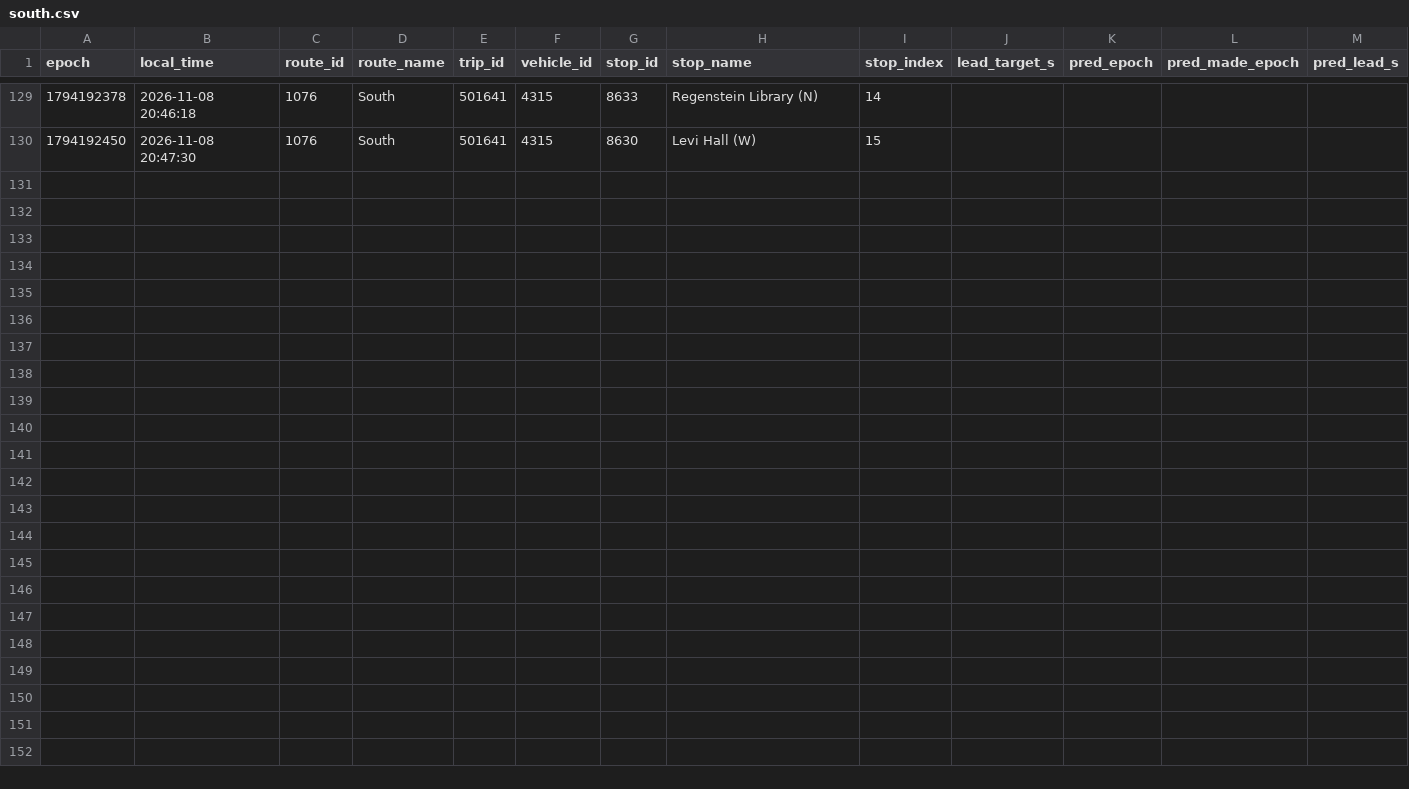
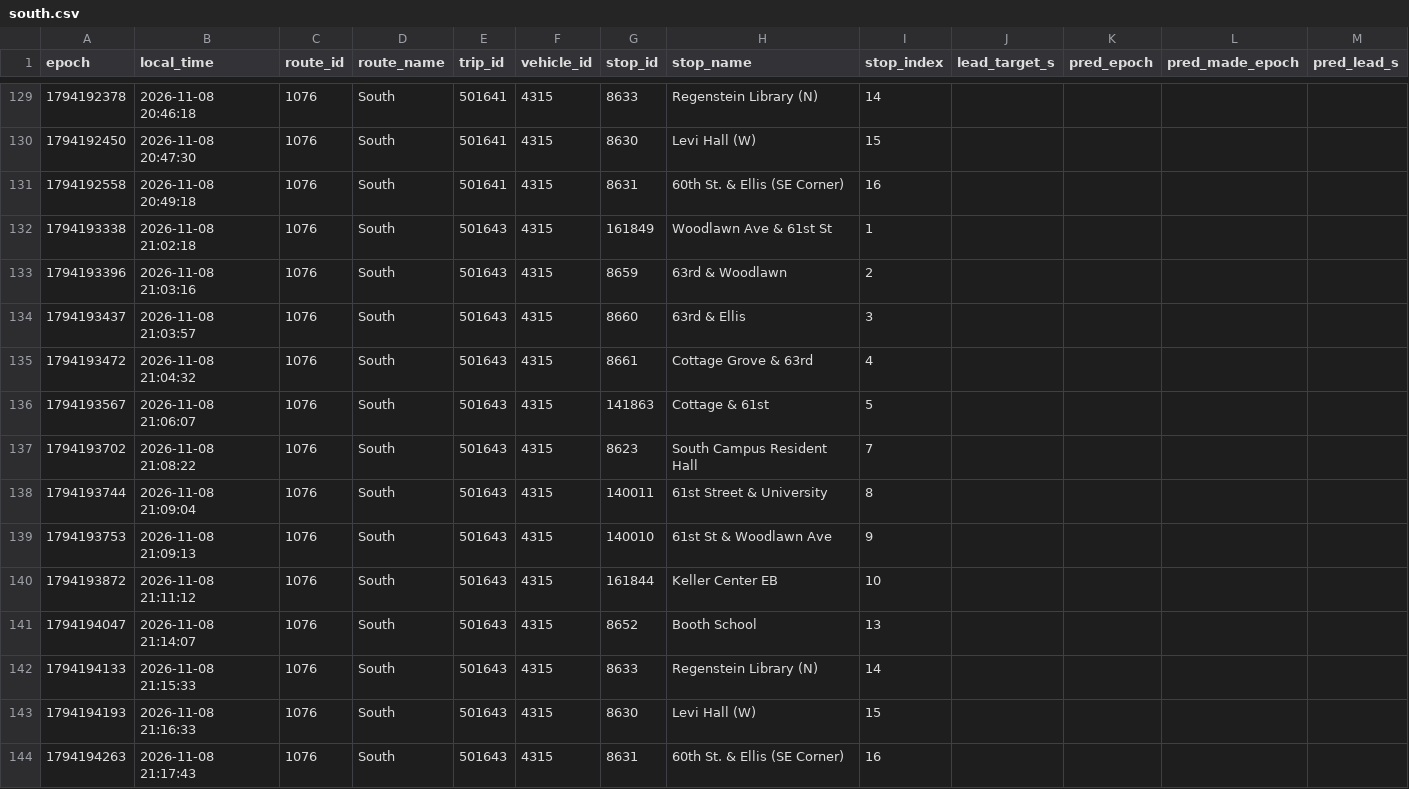
Before and after one commit to blobberus/straight-bussing-data, a CSV file: data/arrivals/2026-11-08/south.csv, drawn as a sheet; only a part is shown, gaps mark what is left out; rows hold the shown columns only; the diff names each change by its address in the sheet, - before the commit and + after, or states it on an @@ line.

```diff
--- a/data/arrivals/2026-11-08/south.csv
+++ b/data/arrivals/2026-11-08/south.csv
+row 131: 1794192558 | 2026-11-08 20:49:18 | 1076 | South | 501641 | 4315 | 8631 | 60th St. & Ellis (SE Corner) | 16
+row 132: 1794193338 | 2026-11-08 21:02:18 | 1076 | South | 501643 | 4315 | 161849 | Woodlawn Ave & 61st St | 1
+row 133: 1794193396 | 2026-11-08 21:03:16 | 1076 | South | 501643 | 4315 | 8659 | 63rd & Woodlawn | 2
+row 134: 1794193437 | 2026-11-08 21:03:57 | 1076 | South | 501643 | 4315 | 8660 | 63rd & Ellis | 3
+row 135: 1794193472 | 2026-11-08 21:04:32 | 1076 | South | 501643 | 4315 | 8661 | Cottage Grove & 63rd | 4
+row 136: 1794193567 | 2026-11-08 21:06:07 | 1076 | South | 501643 | 4315 | 141863 | Cottage & 61st | 5
+row 137: 1794193702 | 2026-11-08 21:08:22 | 1076 | South | 501643 | 4315 | 8623 | South Campus Resident Hall | 7
+row 138: 1794193744 | 2026-11-08 21:09:04 | 1076 | South | 501643 | 4315 | 140011 | 61st Street & University | 8
+row 139: 1794193753 | 2026-11-08 21:09:13 | 1076 | South | 501643 | 4315 | 140010 | 61st St & Woodlawn Ave | 9
+row 140: 1794193872 | 2026-11-08 21:11:12 | 1076 | South | 501643 | 4315 | 161844 | Keller Center EB | 10
+row 141: 1794194047 | 2026-11-08 21:14:07 | 1076 | South | 501643 | 4315 | 8652 | Booth School | 13
+row 142: 1794194133 | 2026-11-08 21:15:33 | 1076 | South | 501643 | 4315 | 8633 | Regenstein Library (N) | 14
+row 143: 1794194193 | 2026-11-08 21:16:33 | 1076 | South | 501643 | 4315 | 8630 | Levi Hall (W) | 15
+row 144: 1794194263 | 2026-11-08 21:17:43 | 1076 | South | 501643 | 4315 | 8631 | 60th St. & Ellis (SE Corner) | 16
```
Also changed, not shown: data/arrivals/2026-11-08/central.csv, data/arrivals/2026-11-08/east.csv, 4 other files.
